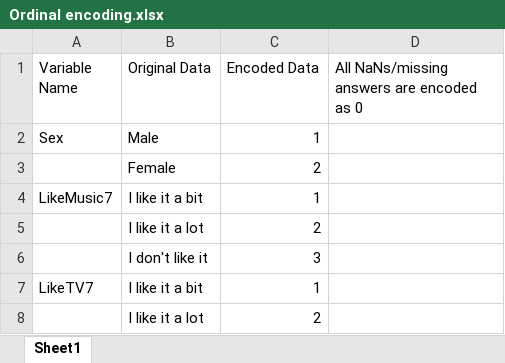
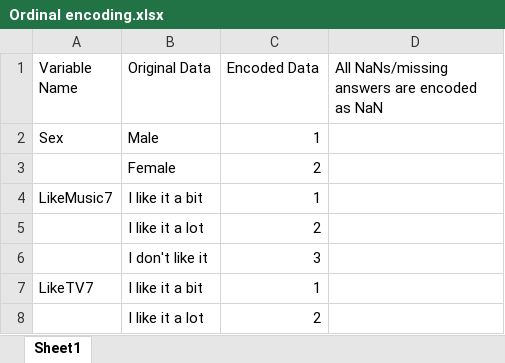
Before and after one commit to zapydoodle/Applied-Data-Science-Coursework, an Excel workbook: Other dataset/Other Dataset/Ordinal encoding.xlsx, sheet Sheet1, drawn as a sheet; only a part is shown; values as stored, in another font and other column widths than the file's, no borders; the diff names each change by its address in the sheet, - before the commit and + after, or states it on an @@ line.

Commit message:
Python Code to encode data test
Created python file to encode data, tested with sex feature.
Works with sex feature, need to copy over other features

```diff
--- a/Other dataset/Other Dataset/Ordinal encoding.xlsx (sheet Sheet1)
+++ b/Other dataset/Other Dataset/Ordinal encoding.xlsx (sheet Sheet1)
-D1: All NaNs/missing answers are encoded as 0
+D1: All NaNs/missing answers are encoded as NaN
```
Also changed, not shown: 2 other files.
